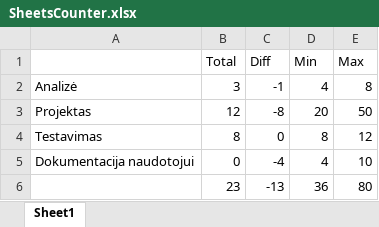
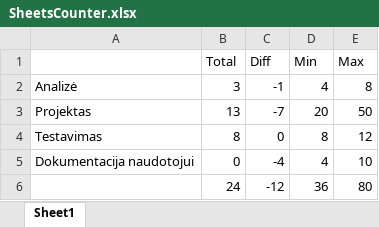
Before and after one commit to Mantvis1/Bakalaurinis, an Excel workbook: doc/SheetsCounter.xlsx, sheet Sheet1, drawn as a sheet; values as stored, in another font and other column widths than the file's, no borders; the diff names each change by its address in the sheet, - before the commit and + after, or states it on an @@ line.

```diff
--- a/doc/SheetsCounter.xlsx (sheet Sheet1)
+++ b/doc/SheetsCounter.xlsx (sheet Sheet1)
-B3 (Total): 12
+B3 (Total): 13
-C3 (Diff): -8
+C3 (Diff): -7
-B6 (Total): 23
+B6 (Total): 24
-C6 (Diff): -13
+C6 (Diff): -12
```
Also changed, not shown: 3 other files.
